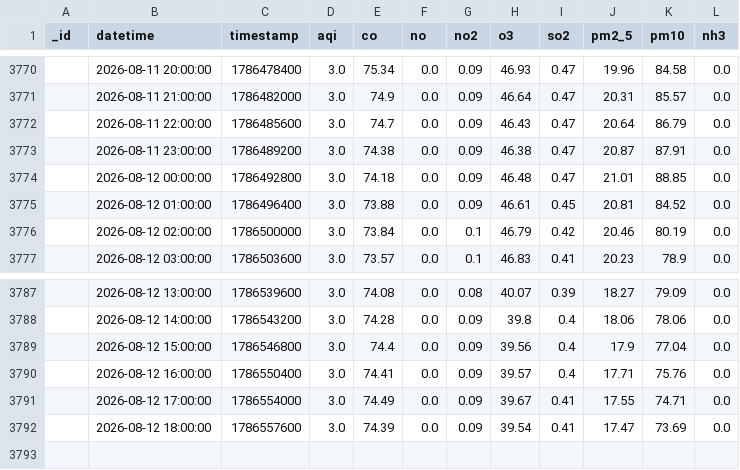
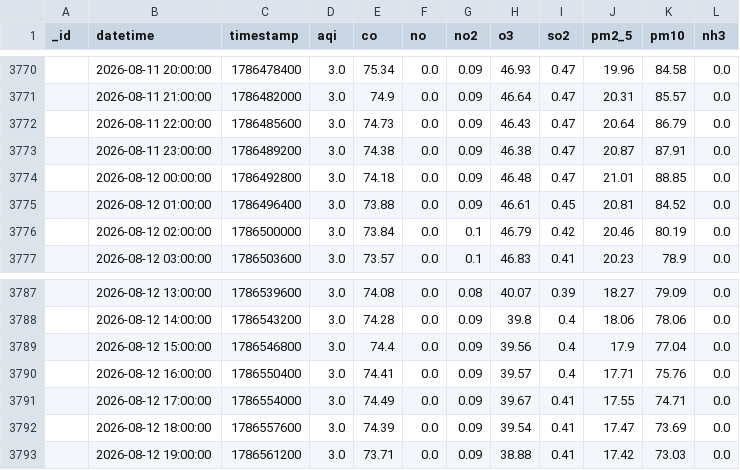
Before and after one commit to Uzicodr/AQI-Predictor-End-to-End-ML-Pipeline-, a CSV file: data/aqi_data.csv, drawn as a sheet; only a part is shown, gaps mark what is left out.

```diff
--- a/data/aqi_data.csv
+++ b/data/aqi_data.csv
@@ -3771,3 +3771,3 @@ _id,datetime,timestamp,aqi,co,no,no2,o3,so2,pm2_5,pm10,nh3
 ,2026-08-11 21:00:00,1786482000,3.0,74.9,0.0,0.09,46.64,0.47,20.31,85.57,0.0
-,2026-08-11 22:00:00,1786485600,3.0,74.7,0.0,0.09,46.43,0.47,20.64,86.79,0.0
+,2026-08-11 22:00:00,1786485600,3.0,74.73,0.0,0.09,46.43,0.47,20.64,86.79,0.0
 ,2026-08-11 23:00:00,1786489200,3.0,74.38,0.0,0.09,46.38,0.47,20.87,87.91,0.0
@@ -3792 +3792,2 @@ _id,datetime,timestamp,aqi,co,no,no2,o3,so2,pm2_5,pm10,nh3
 ,2026-08-12 18:00:00,1786557600,3.0,74.39,0.0,0.09,39.54,0.41,17.47,73.69,0.0
+,2026-08-12 19:00:00,1786561200,3.0,73.71,0.0,0.09,38.88,0.41,17.42,73.03,0.0
```
Also changed, not shown: data/aqi_features.csv.
